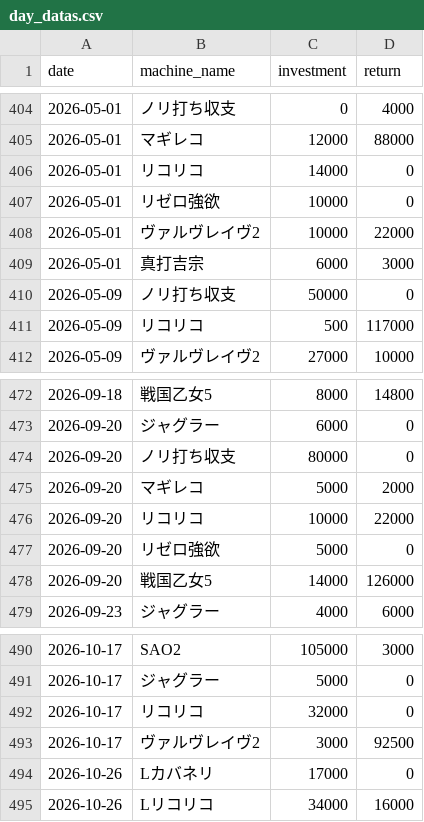
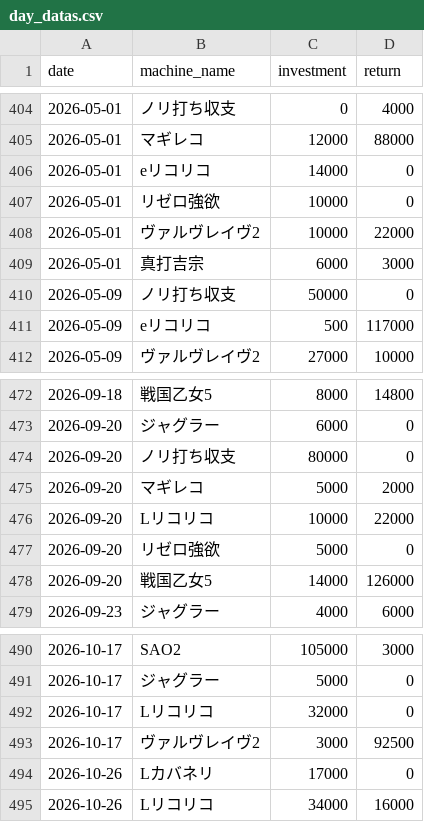
Before and after one commit to stars-stars/pachinko, a CSV file: data/day_datas.csv, drawn as a sheet; only a part is shown, gaps mark what is left out; the diff covers the shown part only.

Commit message:
Add prefix L or e to リコリコ

```diff
--- a/data/day_datas.csv
+++ b/data/day_datas.csv
@@ -405,3 +405,3 @@ date,machine_name,investment,return
 2026-05-01,マギレコ,12000,88000
-2026-05-01,リコリコ,14000,0
+2026-05-01,eリコリコ,14000,0
 2026-05-01,リゼロ強欲,10000,0
@@ -410,3 +410,3 @@ date,machine_name,investment,return
 2026-05-09,ノリ打ち収支,50000,0
-2026-05-09,リコリコ,500,117000
+2026-05-09,eリコリコ,500,117000
 2026-05-09,ヴァルヴレイヴ2,27000,10000
@@ -475,3 +475,3 @@ date,machine_name,investment,return
 2026-09-20,マギレコ,5000,2000
-2026-09-20,リコリコ,10000,22000
+2026-09-20,Lリコリコ,10000,22000
 2026-09-20,リゼロ強欲,5000,0
@@ -491,3 +491,3 @@ date,machine_name,investment,return
 2026-10-17,ジャグラー,5000,0
-2026-10-17,リコリコ,32000,0
+2026-10-17,Lリコリコ,32000,0
 2026-10-17,ヴァルヴレイヴ2,3000,92500
```
Also changed, not shown: 7 edited cells elsewhere in this file.
